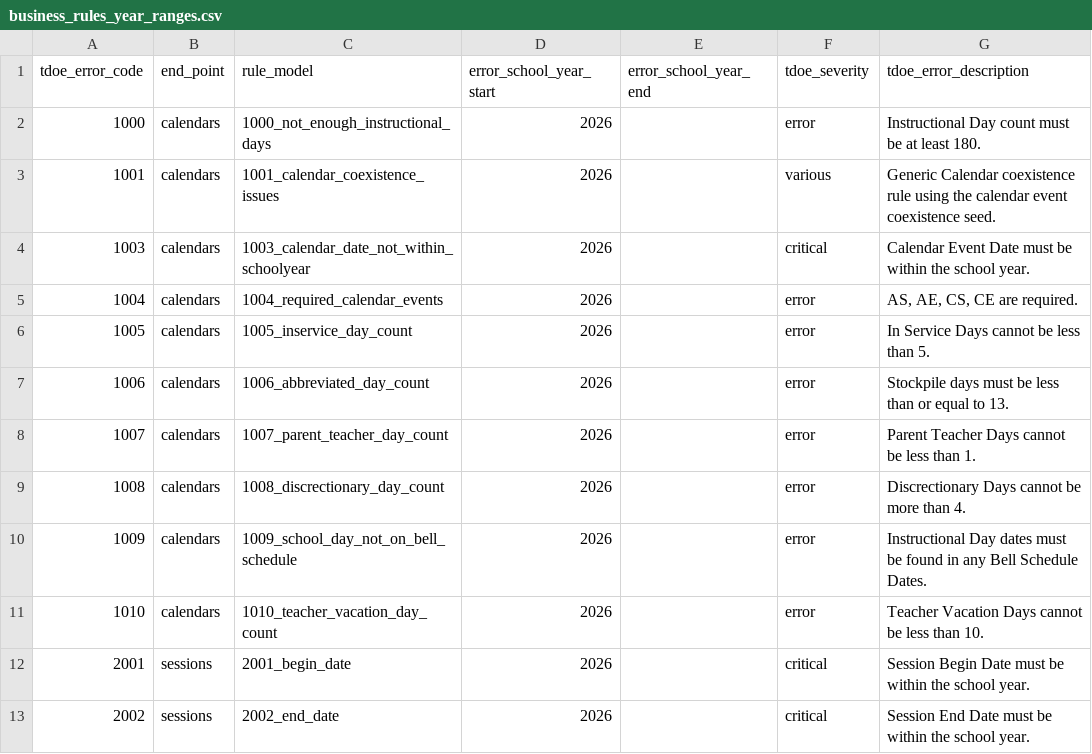
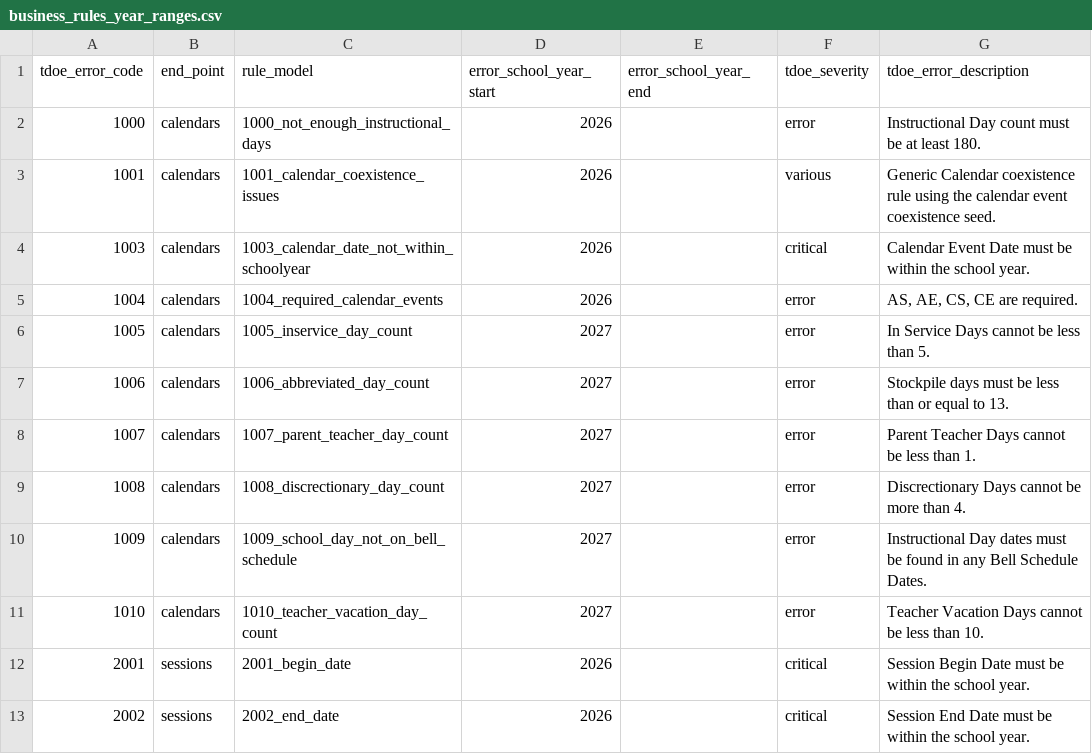
Before and after one commit to tnedu/stadium_tennessee, a CSV file: dbt/seeds/tdoe/business_rules_year_ranges.csv, drawn as a sheet; only a part is shown.

Commit message:
TEDS-1405 1005-1010 rules starts from 2007 schoolyear.

```diff
--- a/dbt/seeds/tdoe/business_rules_year_ranges.csv
+++ b/dbt/seeds/tdoe/business_rules_year_ranges.csv
@@ -5,8 +5,8 @@ tdoe_error_code,end_point,rule_model,error_school_year_start,error_school_year_e
 1004,calendars,1004_required_calendar_events,2026,,error,"AS, AE, CS, CE are required."
-1005,calendars,1005_inservice_day_count,2026,,error,In Service Days cannot be less than 5.
-1006,calendars,1006_abbreviated_day_count,2026,,error,Stockpile days must be less than or equal to 13.
-1007,calendars,1007_parent_teacher_day_count,2026,,error,Parent Teacher Days cannot be less than 1.
-1008,calendars,1008_discrectionary_day_count,2026,,error,Discrectionary Days cannot be more than 4.
-1009,calendars,1009_school_day_not_on_bell_schedule,2026,,error,Instructional Day dates must be found in any Bell Schedule Dates.
-1010,calendars,1010_teacher_vacation_day_count,2026,,error,Teacher Vacation Days cannot be less than 10.																		
+1005,calendars,1005_inservice_day_count,2027,,error,In Service Days cannot be less than 5.
+1006,calendars,1006_abbreviated_day_count,2027,,error,Stockpile days must be less than or equal to 13.
+1007,calendars,1007_parent_teacher_day_count,2027,,error,Parent Teacher Days cannot be less than 1.
+1008,calendars,1008_discrectionary_day_count,2027,,error,Discrectionary Days cannot be more than 4.
+1009,calendars,1009_school_day_not_on_bell_schedule,2027,,error,Instructional Day dates must be found in any Bell Schedule Dates.
+1010,calendars,1010_teacher_vacation_day_count,2027,,error,Teacher Vacation Days cannot be less than 10.																		
 2001,sessions,2001_begin_date,2026,,critical,Session Begin Date must be within the school year.
```
